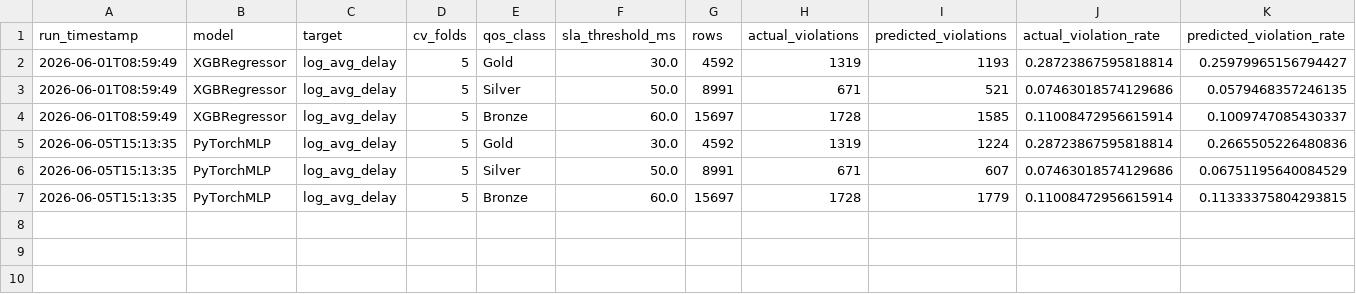
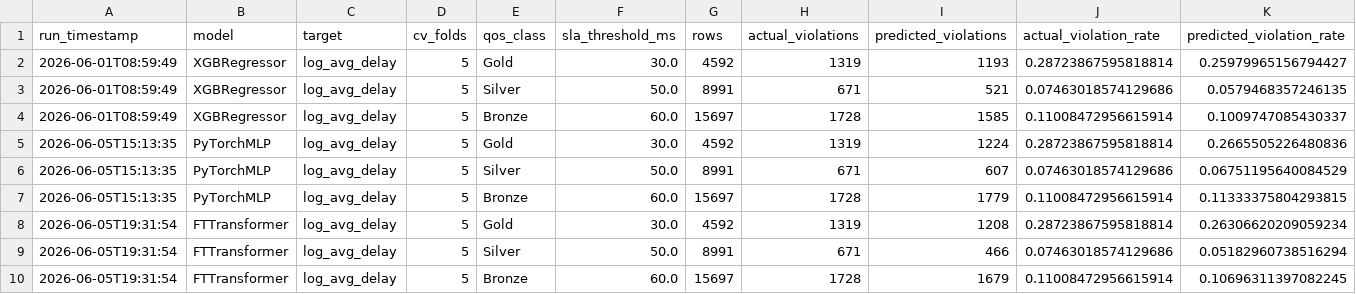
Before and after one commit to rishivshitlani/sdwan-qos-prediction, a CSV file: reports/model_results/bnnupc_sla_violation_precision.csv, drawn as a sheet; only a part is shown; rows hold the shown columns only; the diff names each change by its address in the sheet, - before the commit and + after, or states it on an @@ line.

```diff
--- a/reports/model_results/bnnupc_sla_violation_precision.csv
+++ b/reports/model_results/bnnupc_sla_violation_precision.csv
+row 8: 2026-06-05T19:31:54 | FTTransformer | log_avg_delay | 5 | Gold | 30.0 | 4592 | 1319 | 1208 | 0.28723867595818814 | 0.26306620209059234
+row 9: 2026-06-05T19:31:54 | FTTransformer | log_avg_delay | 5 | Silver | 50.0 | 8991 | 671 | 466 | 0.07463018574129686 | 0.05182960738516294
+row 10: 2026-06-05T19:31:54 | FTTransformer | log_avg_delay | 5 | Bronze | 60.0 | 15697 | 1728 | 1679 | 0.11008472956615914 | 0.10696311397082245
```
Also changed, not shown: reports/model_results/bnnupc_qos_slice_evaluation.csv, 3 other files.
